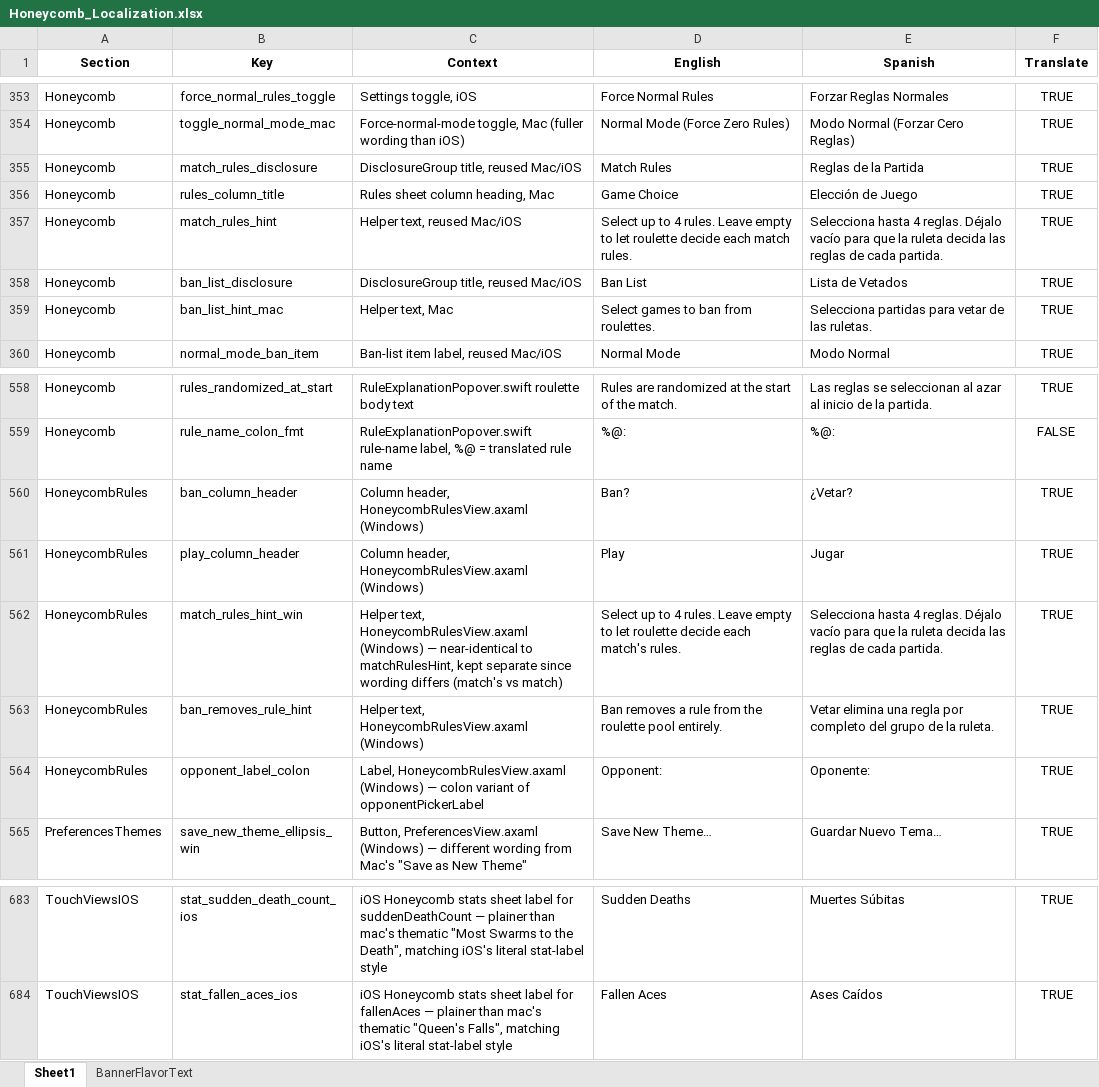
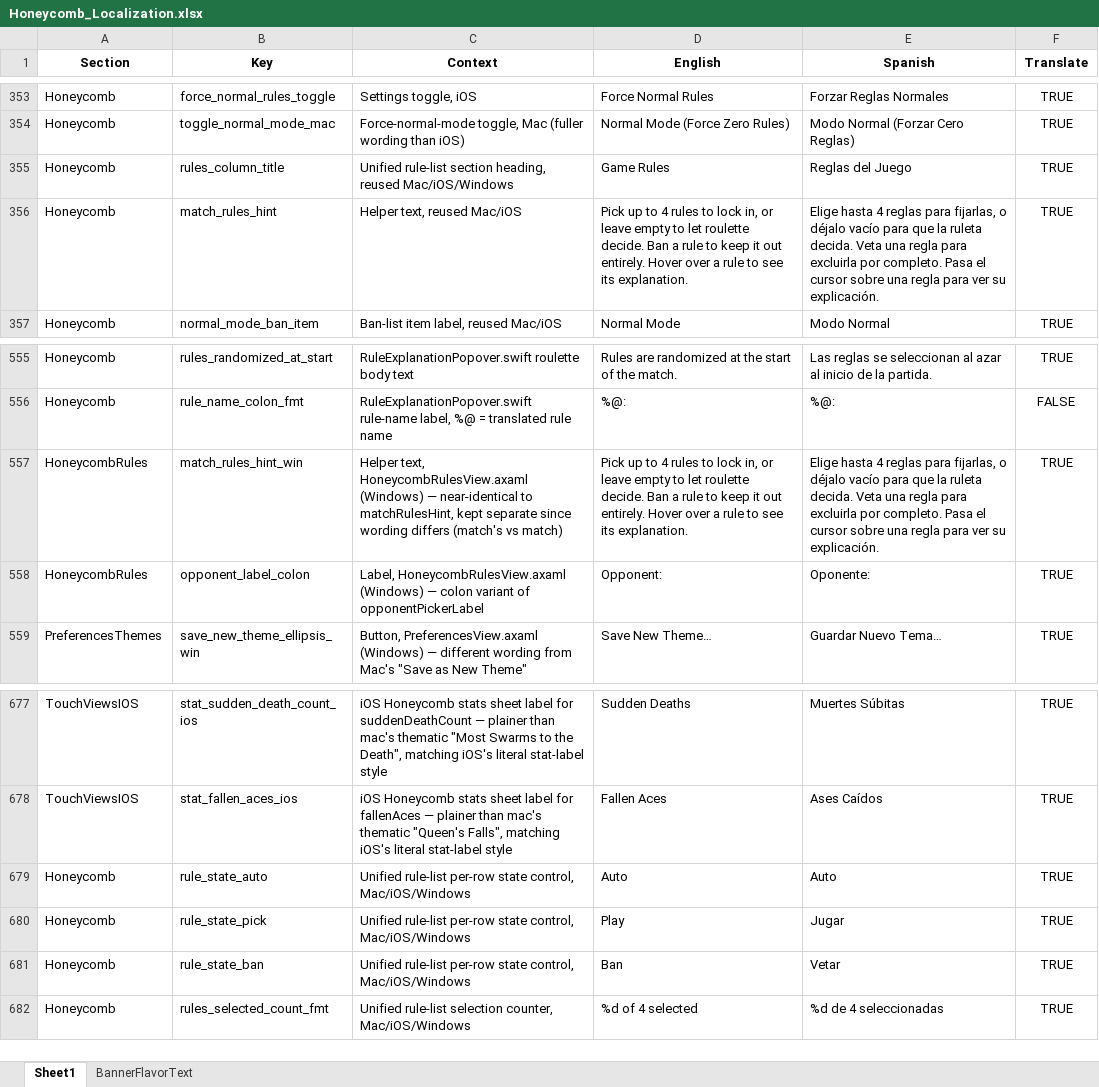
Before and after one commit to ohrealleah-lab/Honeycomb, an Excel workbook: tools/Honeycomb_Localization.xlsx, sheet Sheet1, drawn as a sheet; only a part is shown, gaps mark what is left out; values as stored, in another font and other column widths than the file's, no borders; removed rows and columns are numbered as before the commit, all else as after; the diff names each change by its address in the sheet, - before the commit and + after, or states it on an @@ line.

```diff
--- a/tools/Honeycomb_Localization.xlsx (sheet Sheet1)
+++ b/tools/Honeycomb_Localization.xlsx (sheet Sheet1)
-row 355: Honeycomb | match_rules_disclosure | DisclosureGroup title, reused Mac/iOS | Match Rules | Reglas de la Partida | TRUE
-C355 (Context): Rules sheet column heading, Mac
+C355 (Context): Unified rule-list section heading, reused Mac/iOS/Windows
-D355 (English): Game Choice
+D355 (English): Game Rules
-E355 (Spanish): Elección de Juego
+E355 (Spanish): Reglas del Juego
-D356 (English): Select up to 4 rules. Leave empty to let roulette decide each match rules.
+D356 (English): Pick up to 4 rules to lock in, or leave empty to let roulette decide. Ban a rule to keep it out entirely. Hover over a rule to see its explanation.
-E356 (Spanish): Selecciona hasta 4 reglas. Déjalo vacío para que la ruleta decida las reglas de cada partida.
+E356 (Spanish): Elige hasta 4 reglas para fijarlas, o déjalo vacío para que la ruleta decida. Veta una regla para excluirla por completo. Pasa el cursor sobre una regla para ver su explicación.
-row 358: Honeycomb | ban_list_disclosure | DisclosureGroup title, reused Mac/iOS | Ban List | Lista de Vetados | TRUE
-row 359: Honeycomb | ban_list_hint_mac | Helper text, Mac | Select games to ban from roulettes. | Selecciona partidas para vetar de las ruletas. | TRUE
-row 560: HoneycombRules | ban_column_header | Column header, HoneycombRulesView.axaml (Windows) | Ban? | ¿Vetar? | TRUE
-row 561: HoneycombRules | play_column_header | Column header, HoneycombRulesView.axaml (Windows) | Play | Jugar | TRUE
-D557 (English): Select up to 4 rules. Leave empty to let roulette decide each match's rules.
+D557 (English): Pick up to 4 rules to lock in, or leave empty to let roulette decide. Ban a rule to keep it out entirely. Hover over a rule to see its explanation.
-E557 (Spanish): Selecciona hasta 4 reglas. Déjalo vacío para que la ruleta decida las reglas de cada partida.
+E557 (Spanish): Elige hasta 4 reglas para fijarlas, o déjalo vacío para que la ruleta decida. Veta una regla para excluirla por completo. Pasa el cursor sobre una regla para ver su explicación.
-row 563: HoneycombRules | ban_removes_rule_hint | Helper text, HoneycombRulesView.axaml (Windows) | Ban removes a rule from the roulette pool entirely. | Vetar elimina una regla por completo del grupo de la ruleta. | TRUE
+row 679: Honeycomb | rule_state_auto | Unified rule-list per-row state control, Mac/iOS/Windows | Auto | Auto | TRUE
+row 680: Honeycomb | rule_state_pick | Unified rule-list per-row state control, Mac/iOS/Windows | Play | Jugar | TRUE
+row 681: Honeycomb | rule_state_ban | Unified rule-list per-row state control, Mac/iOS/Windows | Ban | Vetar | TRUE
+row 682: Honeycomb | rules_selected_count_fmt | Unified rule-list selection counter, Mac/iOS/Windows | %d of 4 selected | %d de 4 seleccionadas | TRUE
```
Also changed, not shown: 12 other files.
